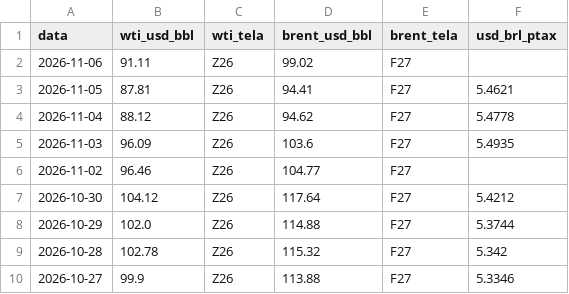
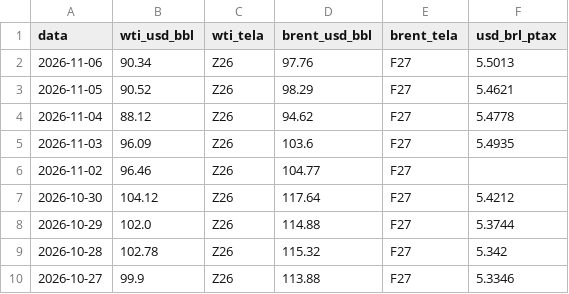
Before and after one commit to strongylis/sugar-intel, a CSV file: data/oil.csv, drawn as a sheet; only a part is shown.

```diff
--- a/data/oil.csv
+++ b/data/oil.csv
@@ -1,4 +1,4 @@
 data,wti_usd_bbl,wti_tela,brent_usd_bbl,brent_tela,usd_brl_ptax
-2026-11-06,91.11,Z26,99.02,F27,
-2026-11-05,87.81,Z26,94.41,F27,5.4621
+2026-11-06,90.34,Z26,97.76,F27,5.5013
+2026-11-05,90.52,Z26,98.29,F27,5.4621
 2026-11-04,88.12,Z26,94.62,F27,5.4778
```
Also changed, not shown: data/abicom_ppi.csv, data/cftc_sugar.csv, 15 other files.
